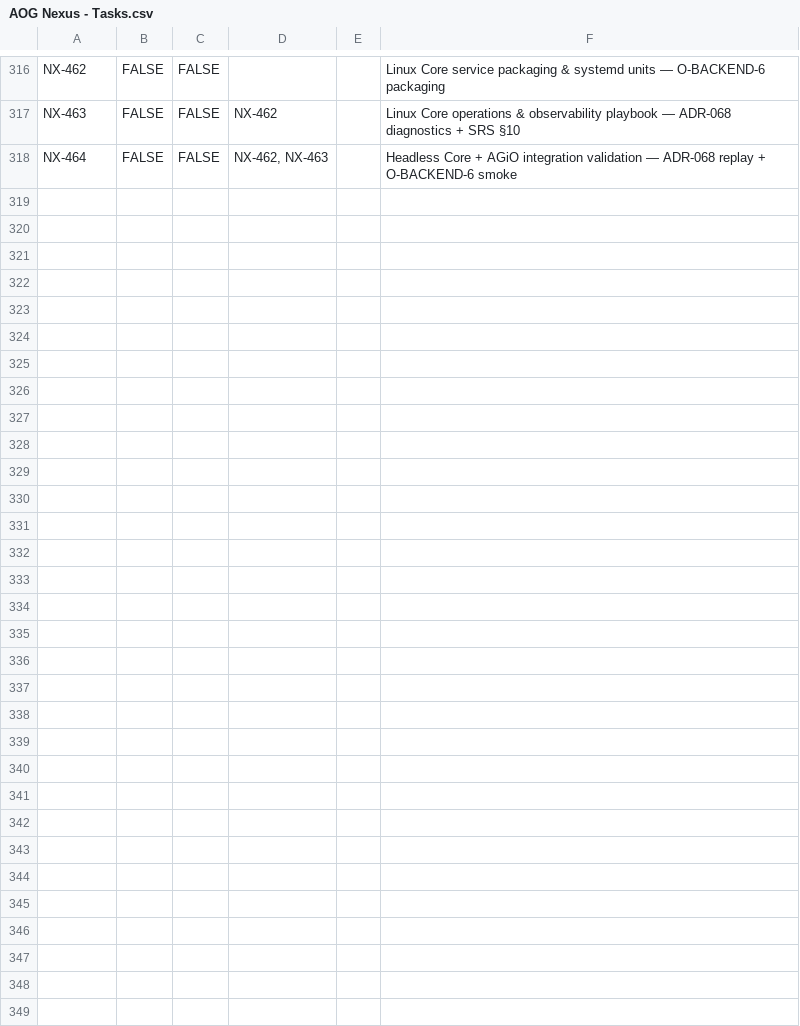
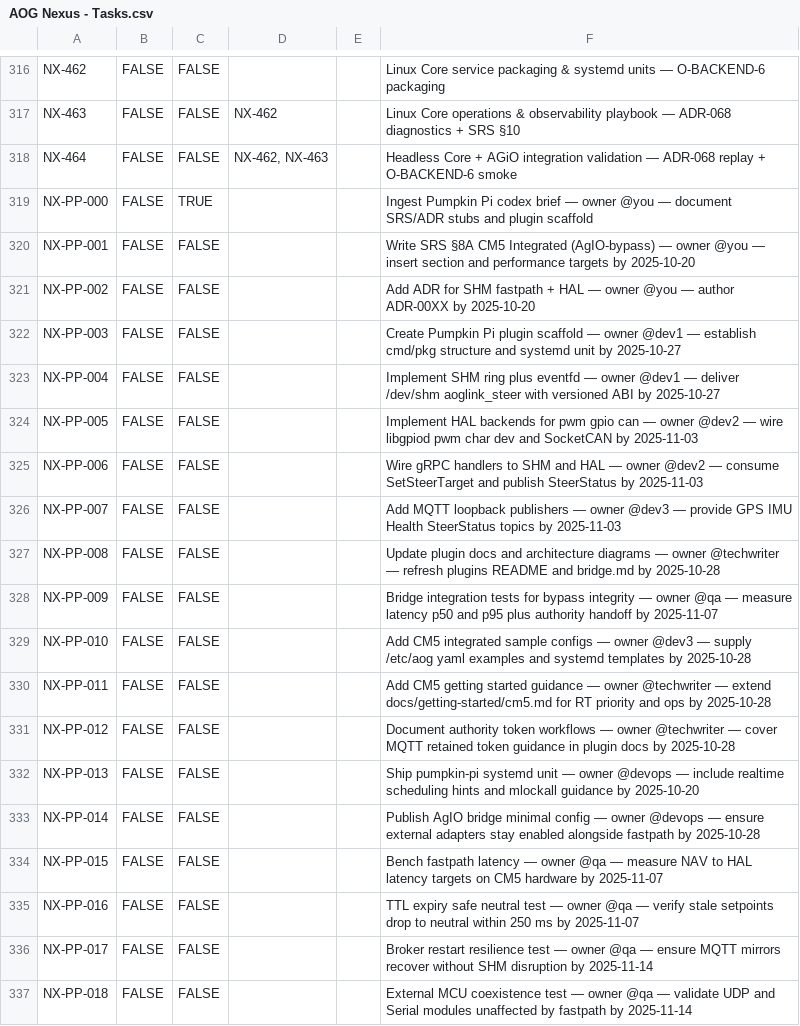
Before and after one commit to FortneyMFG/AgOpenGPS-Nexus, a CSV file: AOG Nexus - Tasks.csv, drawn as a sheet; only a part is shown, gaps mark what is left out; the diff names each change by its address in the sheet, - before the commit and + after, or states it on an @@ line.

Commit message:
NX-PP-000: move Pumpkin Pi backlog to master tracker

```diff
--- a/AOG Nexus - Tasks.csv
+++ b/AOG Nexus - Tasks.csv
+row 319: NX-PP-000 | FALSE | TRUE |  |  | Ingest Pumpkin Pi codex brief — owner @you — document SRS/ADR stubs and plugin scaffold
+row 320: NX-PP-001 | FALSE | FALSE |  |  | Write SRS §8A CM5 Integrated (AgIO-bypass) — owner @you — insert section and performance targets by 2025-10-20
+row 321: NX-PP-002 | FALSE | FALSE |  |  | Add ADR for SHM fastpath + HAL — owner @you — author ADR-00XX by 2025-10-20
+row 322: NX-PP-003 | FALSE | FALSE |  |  | Create Pumpkin Pi plugin scaffold — owner @dev1 — establish cmd/pkg structure and systemd unit by 2025-10-27
+row 323: NX-PP-004 | FALSE | FALSE |  |  | Implement SHM ring plus eventfd — owner @dev1 — deliver /dev/shm aoglink_steer with versioned ABI by 2025-10-27
+row 324: NX-PP-005 | FALSE | FALSE |  |  | Implement HAL backends for pwm gpio can — owner @dev2 — wire libgpiod pwm char dev and SocketCAN by 2025-11-03
+row 325: NX-PP-006 | FALSE | FALSE |  |  | Wire gRPC handlers to SHM and HAL — owner @dev2 — consume SetSteerTarget and publish SteerStatus by 2025-11-03
+row 326: NX-PP-007 | FALSE | FALSE |  |  | Add MQTT loopback publishers — owner @dev3 — provide GPS IMU Health SteerStatus topics by 2025-11-03
+row 327: NX-PP-008 | FALSE | FALSE |  |  | Update plugin docs and architecture diagrams — owner @techwriter — refresh plugins README and bridge.md by 2025-10-28
+row 328: NX-PP-009 | FALSE | FALSE |  |  | Bridge integration tests for bypass integrity — owner @qa — measure latency p50 and p95 plus authority handoff by 2025-11-07
+row 329: NX-PP-010 | FALSE | FALSE |  |  | Add CM5 integrated sample configs — owner @dev3 — supply /etc/aog yaml examples and systemd templates by 2025-10-28
+row 330: NX-PP-011 | FALSE | FALSE |  |  | Add CM5 getting started guidance — owner @techwriter — extend docs/getting-started/cm5.md for RT priority and ops by 2025-10-28
+row 331: NX-PP-012 | FALSE | FALSE |  |  | Document authority token workflows — owner @techwriter — cover MQTT retained token guidance in plugin docs by 2025-10-28
+row 332: NX-PP-013 | FALSE | FALSE |  |  | Ship pumpkin-pi systemd unit — owner @devops — include realtime scheduling hints and mlockall guidance by 2025-10-20
+row 333: NX-PP-014 | FALSE | FALSE |  |  | Publish AgIO bridge minimal config — owner @devops — ensure external adapters stay enabled alongside fastpath by 2025-10-28
+row 334: NX-PP-015 | FALSE | FALSE |  |  | Bench fastpath latency — owner @qa — measure NAV to HAL latency targets on CM5 hardware by 2025-11-07
+row 335: NX-PP-016 | FALSE | FALSE |  |  | TTL expiry safe neutral test — owner @qa — verify stale setpoints drop to neutral within 250 ms by 2025-11-07
+row 336: NX-PP-017 | FALSE | FALSE |  |  | Broker restart resilience test — owner @qa — ensure MQTT mirrors recover without SHM disruption by 2025-11-14
+row 337: NX-PP-018 | FALSE | FALSE |  |  | External MCU coexistence test — owner @qa — validate UDP and Serial modules unaffected by fastpath by 2025-11-14
```
Also changed, not shown: 16 other files.
